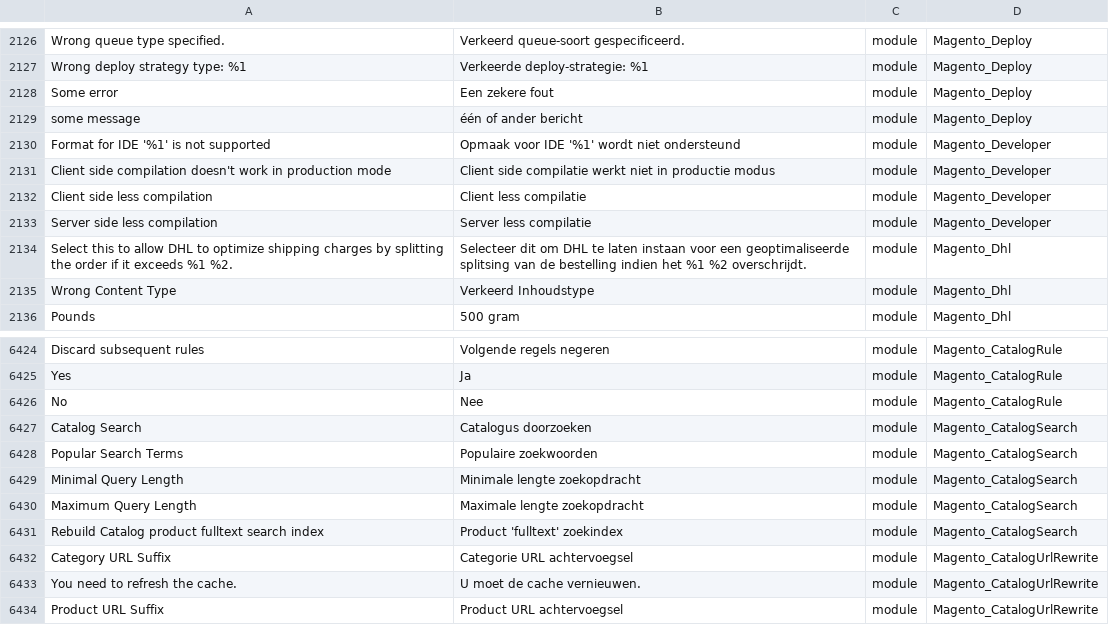
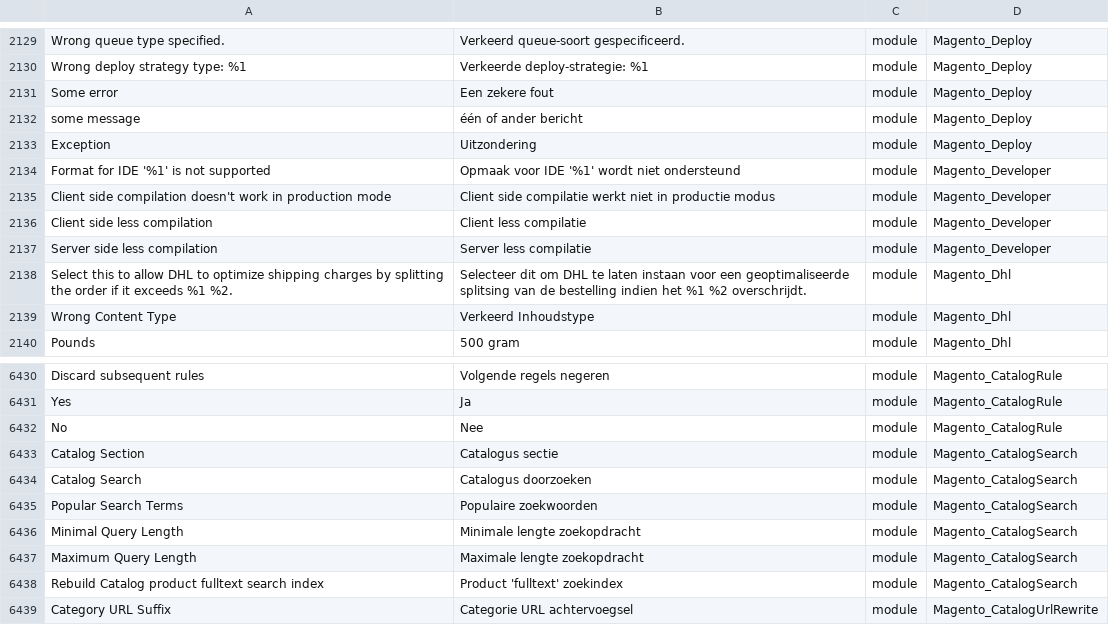
Before and after one commit to Magento2Translations/language_nl_nl, a CSV file: nl_NL.csv, drawn as a sheet; only a part is shown, gaps mark what is left out; the shorter side is filled out with more unchanged rows; the diff covers the shown part only; the diff names each change by its address in the sheet, - before the commit and + after, or states it on an @@ line.

```diff
--- a/nl_NL.csv
+++ b/nl_NL.csv
+row 2133: Exception | Uitzondering | module | Magento_Deploy
+row 6433: Catalog Section | Catalogus sectie | module | Magento_CatalogSearch
```
Also changed, not shown: 7 added rows elsewhere in this file, 1 other file.
